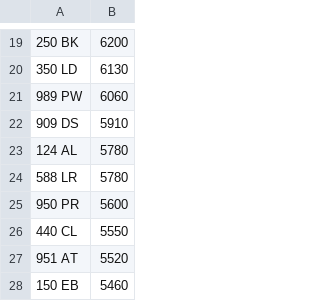
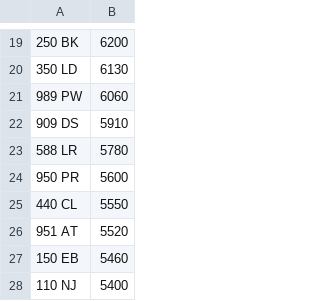
Before and after one commit to jamessaperia/simplyreg, a CSV file: csv/EMARK_PLUSVAT_380.csv, drawn as a sheet; only a part is shown, gaps mark what is left out; the shorter side is filled out with more unchanged rows.

```diff
--- a/csv/EMARK_PLUSVAT_380.csv
+++ b/csv/EMARK_PLUSVAT_380.csv
@@ -22,3 +22,2 @@
 909 DS,5910
-124 AL,5780
 588 LR,5780
```
Also changed, not shown: csv/DRIVEIN_PLUSVAT_300.csv, csv/SPEEDYREG_PLUSVAT_380.csv.
